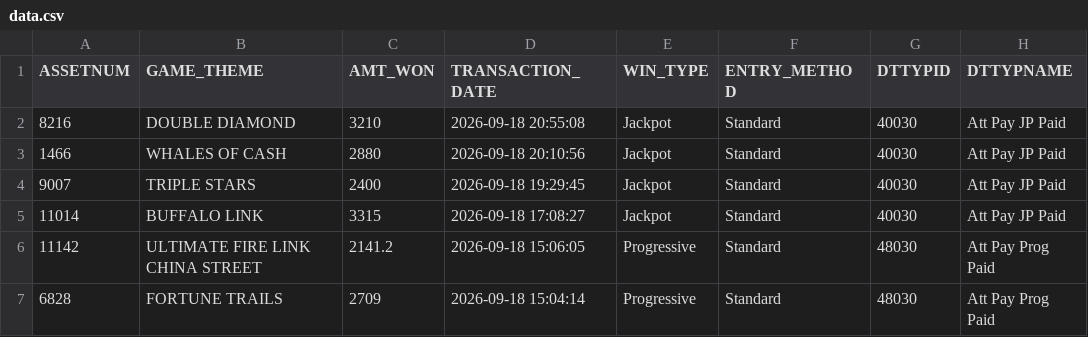
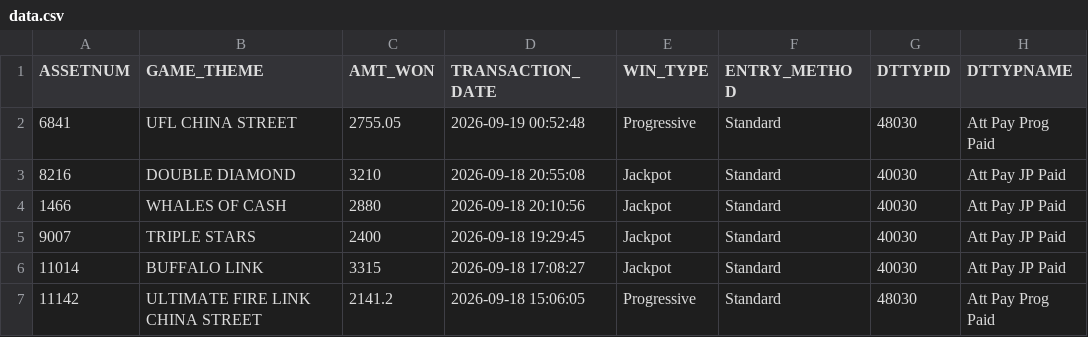
Before and after one commit to Winnercircle1/jackpot-board, a CSV file: data.csv, drawn as a sheet; only a part is shown; the shorter side is filled out with more unchanged rows; the diff names each change by its address in the sheet, - before the commit and + after, or states it on an @@ line.

Commit message:
Update jackpot data 2026-09-19T06:51:59.443Z

```diff
--- a/data.csv
+++ b/data.csv
+row 2: 6841 | UFL CHINA STREET | 2755.05 | 2026-09-19 00:52:48 | Progressive | Standard | 48030 | Att Pay Prog Paid
```
